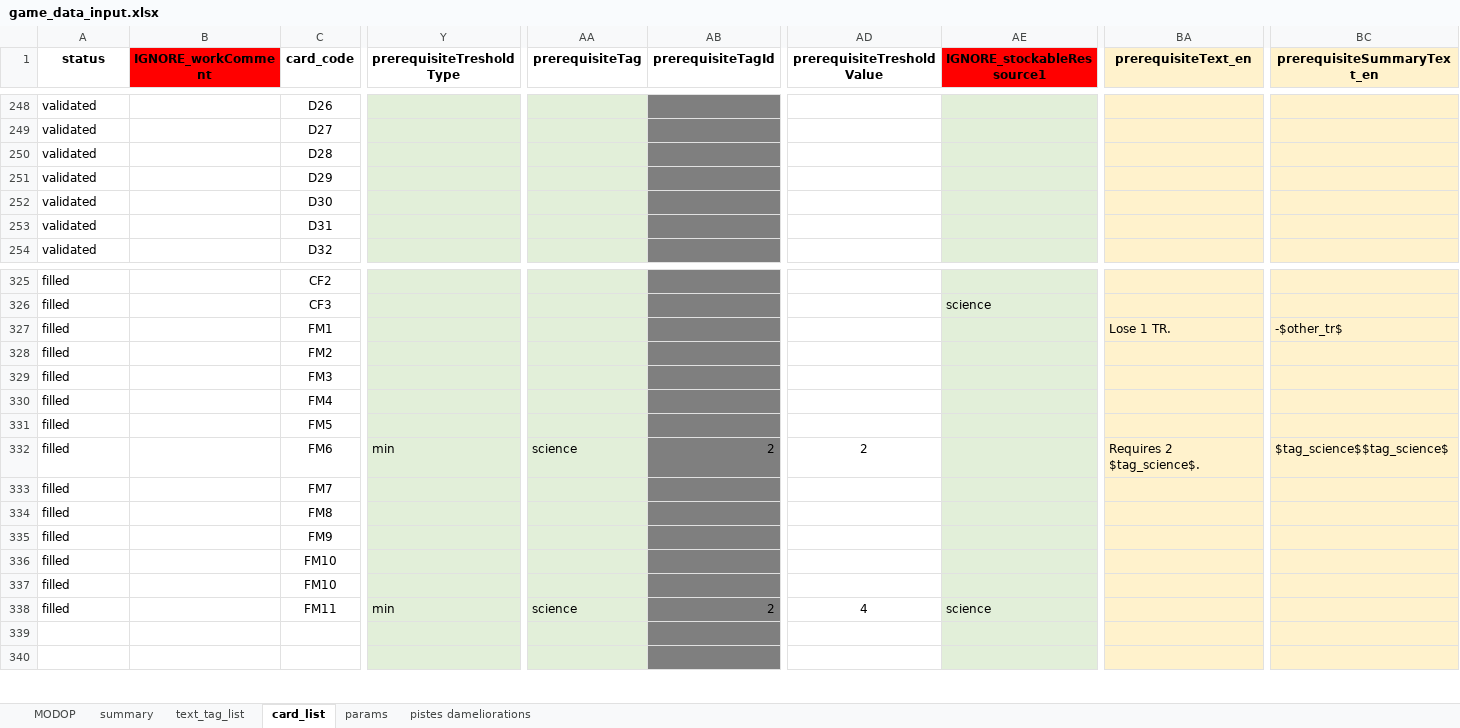
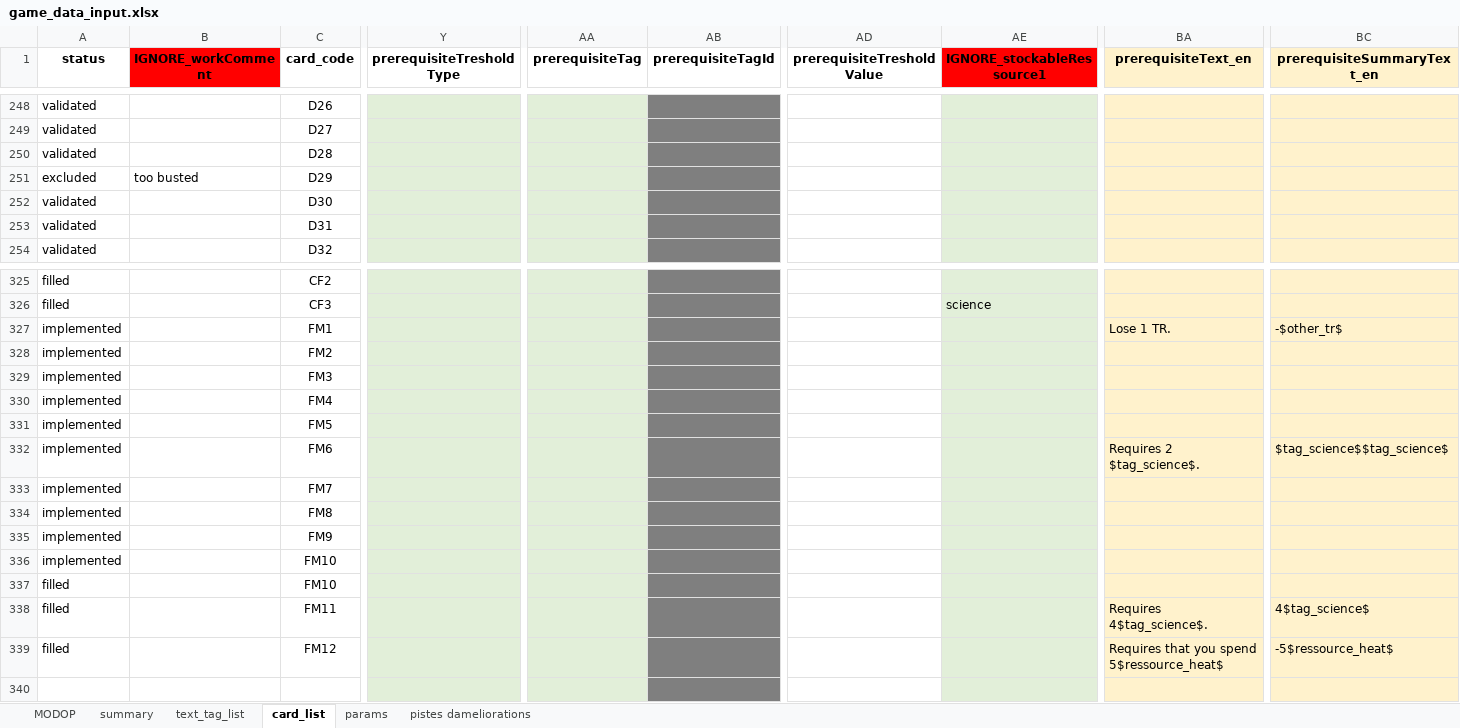
Before and after one commit to Mylaana/AresExpedition, an Excel workbook: ressources/game_data_input.xlsx, sheet card_list, drawn as a sheet; only a part is shown, gaps mark what is left out; values as stored, in another font and other column widths than the file's, no borders; charts and pictures not drawn; removed rows and columns are numbered as before the commit, all else as after; rows hold the shown columns only; the diff covers the shown part only; the diff names each change by its address in the sheet, - before the commit and + after, or states it on an @@ line.

```diff
--- a/ressources/game_data_input.xlsx (sheet card_list)
+++ b/ressources/game_data_input.xlsx (sheet card_list)
-A251 (status): validated
+A251 (status): excluded
-B251 (IGNORE_workComment): (empty)
+B251 (IGNORE_workComment): too busted
-A327:A336 (status): filled
+A327:A336 (status): implemented
-Y332 (prerequisiteTresholdType): min
+Y332 (prerequisiteTresholdType): (empty)
-AA332 (prerequisiteTag): science
+AA332 (prerequisiteTag): (empty)
-AB332 (prerequisiteTagId): 2
+AB332 (prerequisiteTagId): (empty)
-AD332 (prerequisiteTresholdValue): 2
+AD332 (prerequisiteTresholdValue): (empty)
-Y338 (prerequisiteTresholdType): min
+Y338 (prerequisiteTresholdType): (empty)
-AA338 (prerequisiteTag): science
+AA338 (prerequisiteTag): (empty)
-AB338 (prerequisiteTagId): 2
+AB338 (prerequisiteTagId): (empty)
-AD338 (prerequisiteTresholdValue): 4
+AD338 (prerequisiteTresholdValue): (empty)
-AE338 (IGNORE_stockableRessource1): science
+AE338 (IGNORE_stockableRessource1): (empty)
-BA338 (prerequisiteText_en): (empty)
+BA338 (prerequisiteText_en): Requires 4$tag_science$.
-BC338 (prerequisiteSummaryText_en): (empty)
+BC338 (prerequisiteSummaryText_en): 4$tag_science$
-row 339: (empty)
+row 339: filled |  | FM12 |  |  |  |  |  | Requires that you spend 5$ressource_heat$ | -5$ressource_heat$
```
Also changed, not shown: 1 edited cell elsewhere in this sheet, sheet summary, formulas that keep their value, 4 other files.
